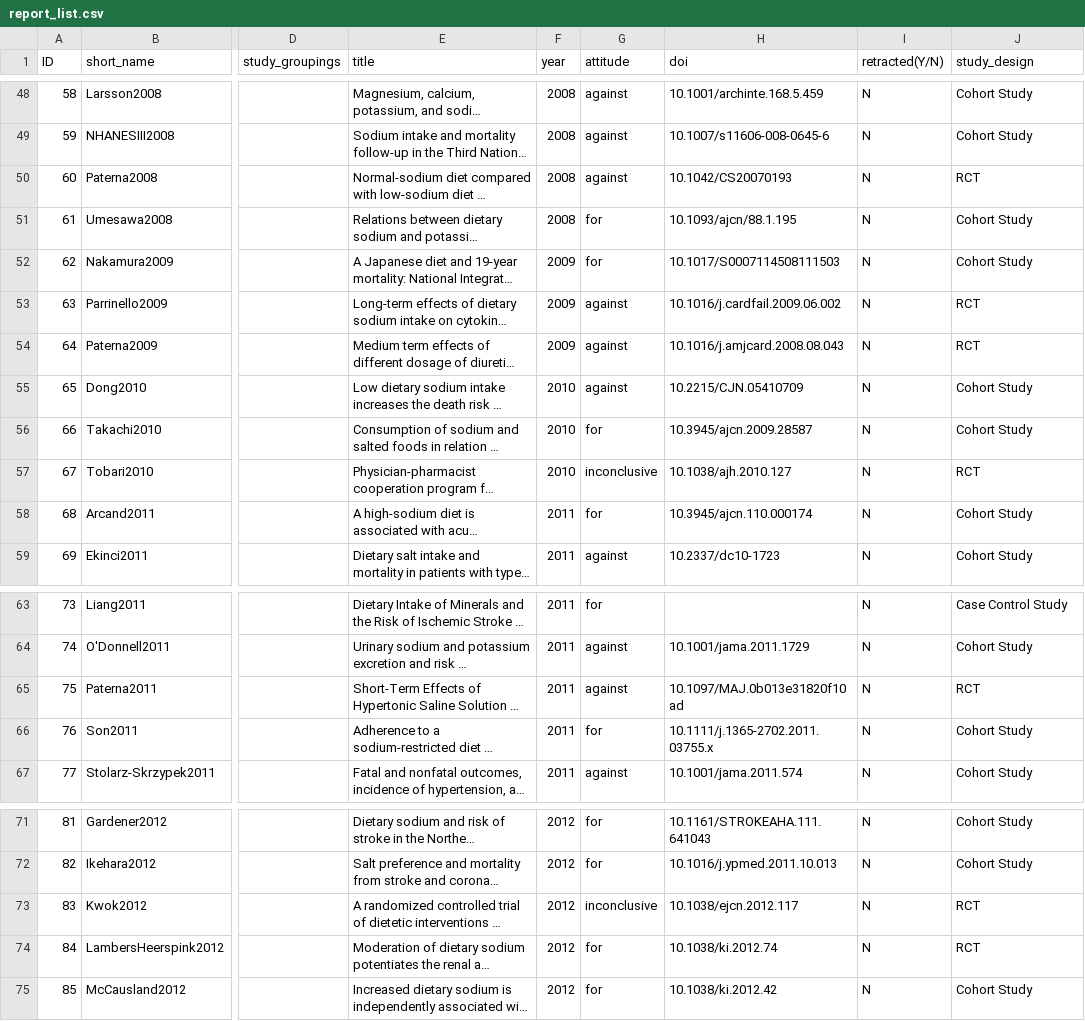
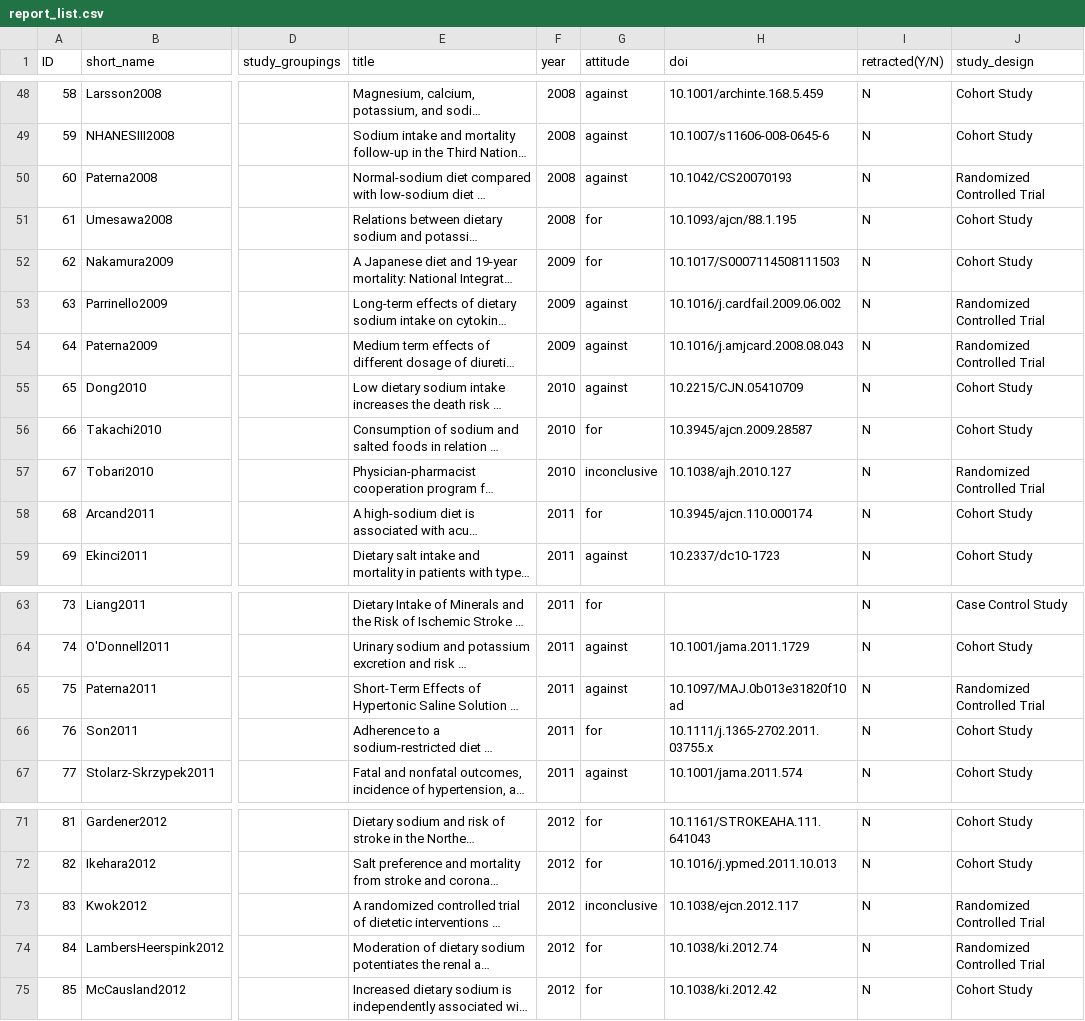
Before and after one commit to infoqualitylab/author_network_analysis, a CSV file: Salt/data/databank_deposit_version_2/report_list.csv, drawn as a sheet; only a part is shown, gaps mark what is left out; long unchanged cells end in …; the diff covers the shown part only; the diff names each change by its address in the sheet, - before the commit and + after, or states it on an @@ line.

```diff
--- a/Salt/data/databank_deposit_version_2/report_list.csv
+++ b/Salt/data/databank_deposit_version_2/report_list.csv
-J50 (study_design): RCT
+J50 (study_design): Randomized Controlled Trial
-J53:J54 (study_design): RCT
+J53:J54 (study_design): Randomized Controlled Trial
-J57 (study_design): RCT
+J57 (study_design): Randomized Controlled Trial
-J65 (study_design): RCT
+J65 (study_design): Randomized Controlled Trial
-J73:J74 (study_design): RCT
+J73:J74 (study_design): Randomized Controlled Trial
```
Also changed, not shown: 10 edited cells elsewhere in this file.
